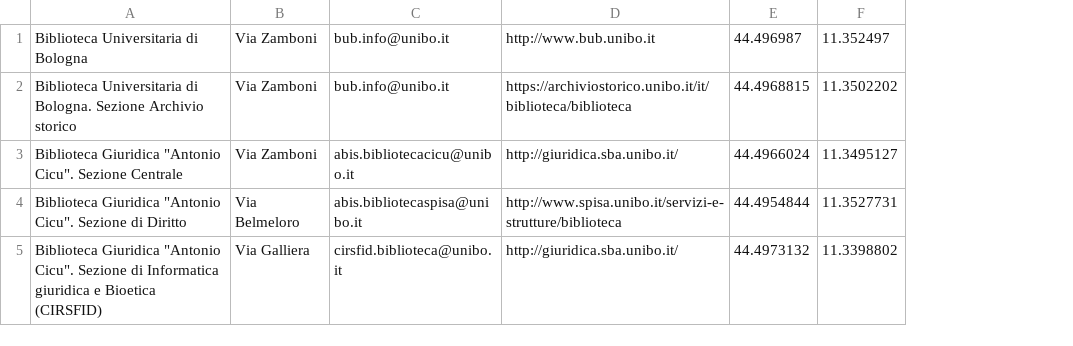
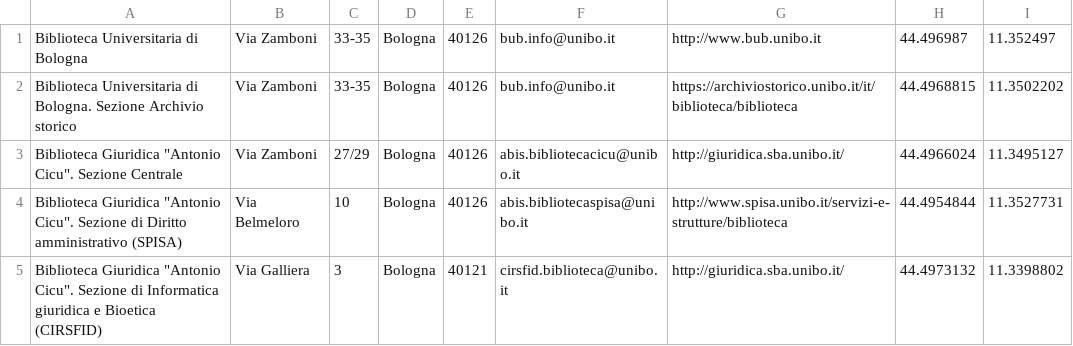
Before and after one commit to alessioarcara/Progetto_Basi_Dati, a CSV file: WIS/biblioteche.csv, drawn as a sheet; the diff names each change by its address in the sheet, - before the commit and + after, or states it on an @@ line.

Commit message:
Caricamento (modifica) biblioteche

```diff
--- a/WIS/biblioteche.csv
+++ b/WIS/biblioteche.csv
+column C, rows 1-5: 33-35 | 33-35 | 27/29 | 10 | 3
+column D, rows 1-5: all Bologna
+column E, rows 1-5: 40126 | 40126 | 40126 | 40126 | 40121
-A4: …di Diritto
+A4: …di Diritto amministrativo (SPISA)
```
